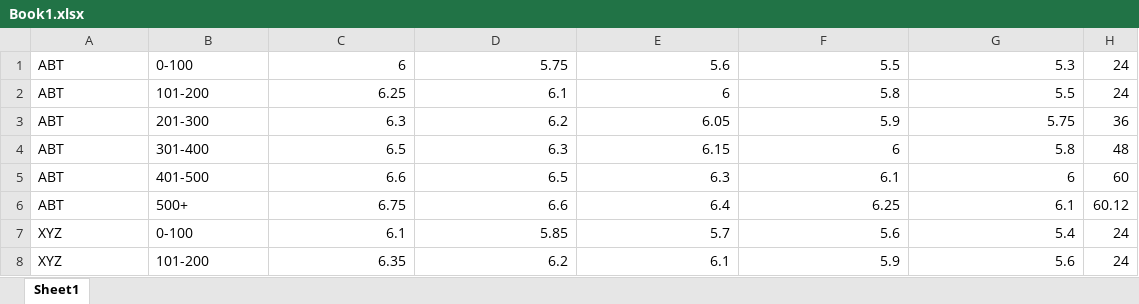
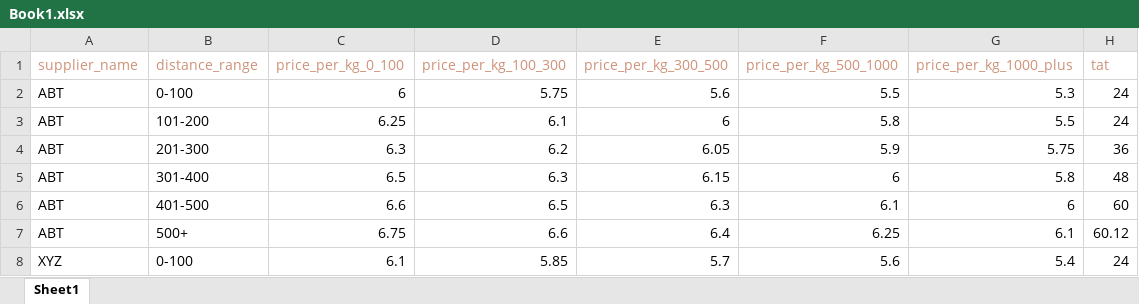
Before and after one commit to WheelsOn-logi/Wheelon_logi, an Excel workbook: Book1.xlsx, sheet Sheet1, drawn as a sheet; only a part is shown; the shorter side is filled out with more unchanged rows; values as stored, in another font and other column widths than the file's, no borders; the diff names each change by its address in the sheet, - before the commit and + after, or states it on an @@ line.

Commit message:
excel123

```diff
--- a/Book1.xlsx (sheet Sheet1)
+++ b/Book1.xlsx (sheet Sheet1)
+row 1: supplier_name | distance_range | price_per_kg_0_100 | price_per_kg_100_300 | price_per_kg_300_500 | price_per_kg_500_1000 | price_per_kg_1000_plus | tat
```
